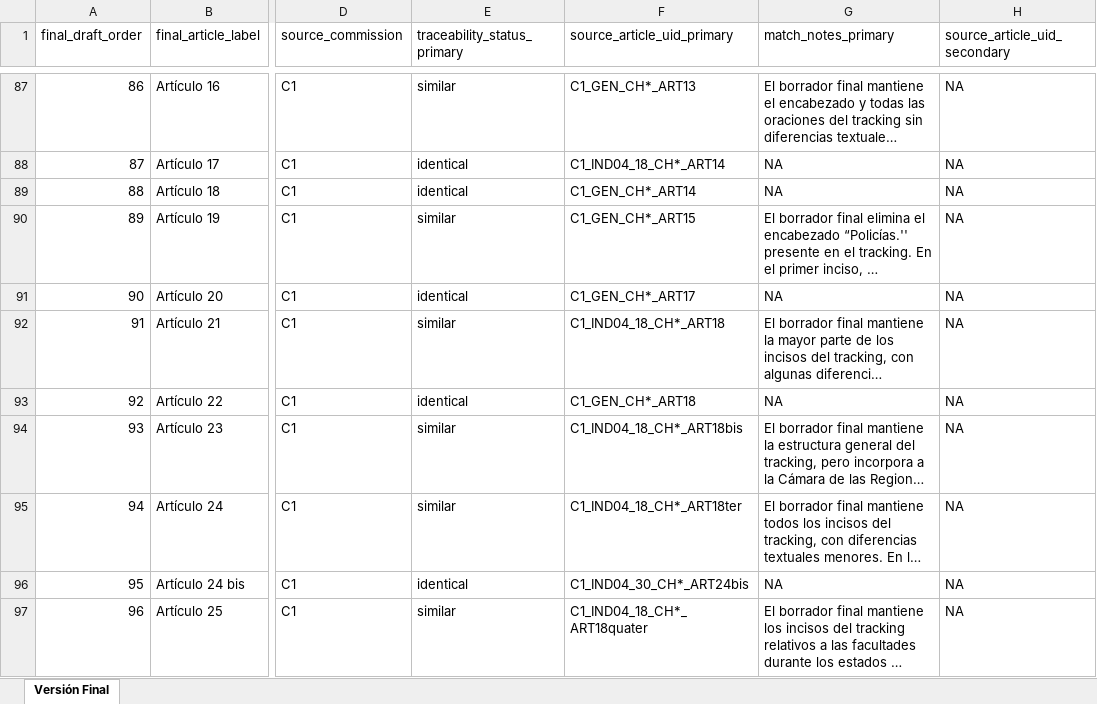
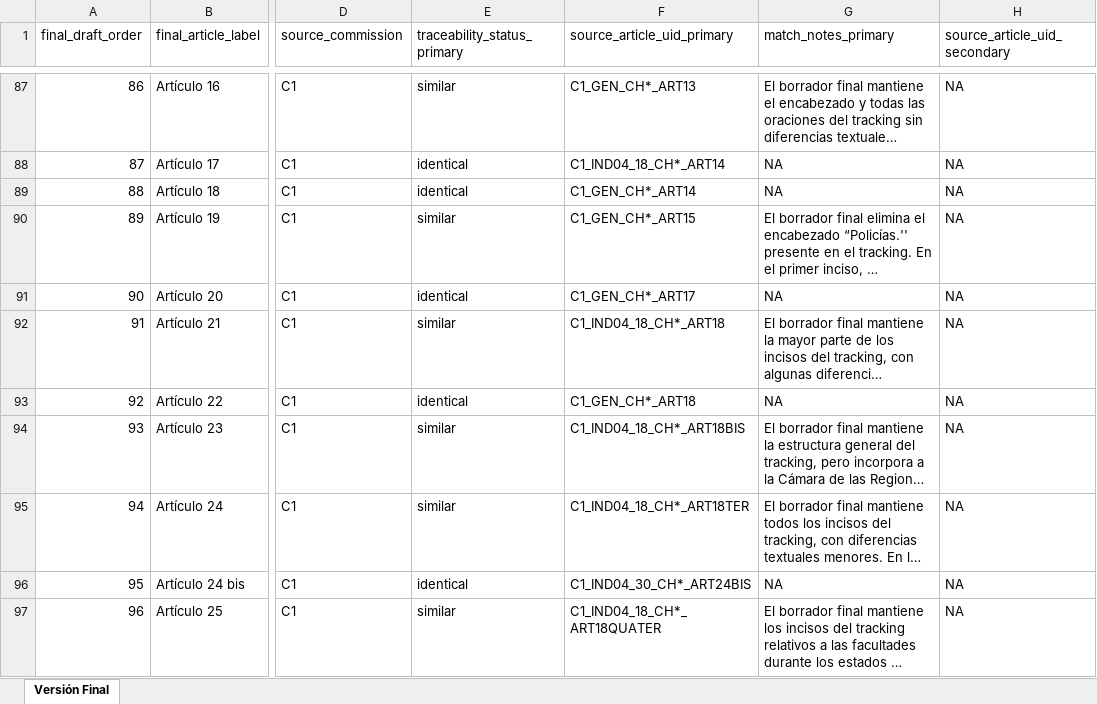
Before and after one commit to aoliveram/constitutional-proposal-tracking, an Excel workbook: coincidencias_comisiones.xlsx, sheet Versión Final, drawn as a sheet; only a part is shown, gaps mark what is left out; long unchanged cells end in …; values as stored, in another font and other column widths than the file's, no borders; the diff covers the shown part only; the diff names each change by its address in the sheet, - before the commit and + after, or states it on an @@ line.

Commit message:
Se ajustaron ids para evitar diferencias entre comisiones (todas las disposiciones bis, ter, etc en mayúsculas y todos los artículos nuevos como ARTN{n}). A partir de esto se construye un README/codebook como primera idea para reportar el formato del article_uid y final_status

```diff
--- a/coincidencias_comisiones.xlsx (sheet Versión Final)
+++ b/coincidencias_comisiones.xlsx (sheet Versión Final)
-F94 (source_article_uid_primary): C1_IND04_18_CH*_ART18bis
+F94 (source_article_uid_primary): C1_IND04_18_CH*_ART18BIS
-F95 (source_article_uid_primary): C1_IND04_18_CH*_ART18ter
+F95 (source_article_uid_primary): C1_IND04_18_CH*_ART18TER
-F96 (source_article_uid_primary): C1_IND04_30_CH*_ART24bis
+F96 (source_article_uid_primary): C1_IND04_30_CH*_ART24BIS
-F97 (source_article_uid_primary): C1_IND04_18_CH*_ART18quater
+F97 (source_article_uid_primary): C1_IND04_18_CH*_ART18QUATER
```
Also changed, not shown: 16 edited cells elsewhere in this sheet, 12 other files.
